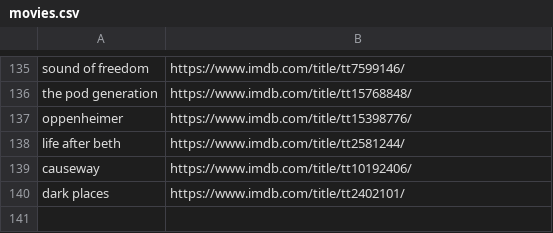
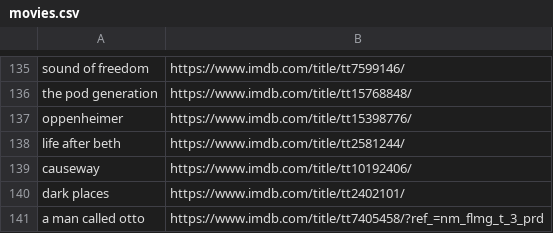
Before and after one commit to kusti420/420recommendations, a CSV file: kusti420recommendations/movies.csv, drawn as a sheet; only a part is shown, gaps mark what is left out.

Commit message:
idk

```diff
--- a/kusti420recommendations/movies.csv
+++ b/kusti420recommendations/movies.csv
@@ -140 +140,2 @@ causeway,https://www.imdb.com/title/tt10192406/
 dark places,https://www.imdb.com/title/tt2402101/
+a man called otto,https://www.imdb.com/title/tt7405458/?ref_=nm_flmg_t_3_prd
```
